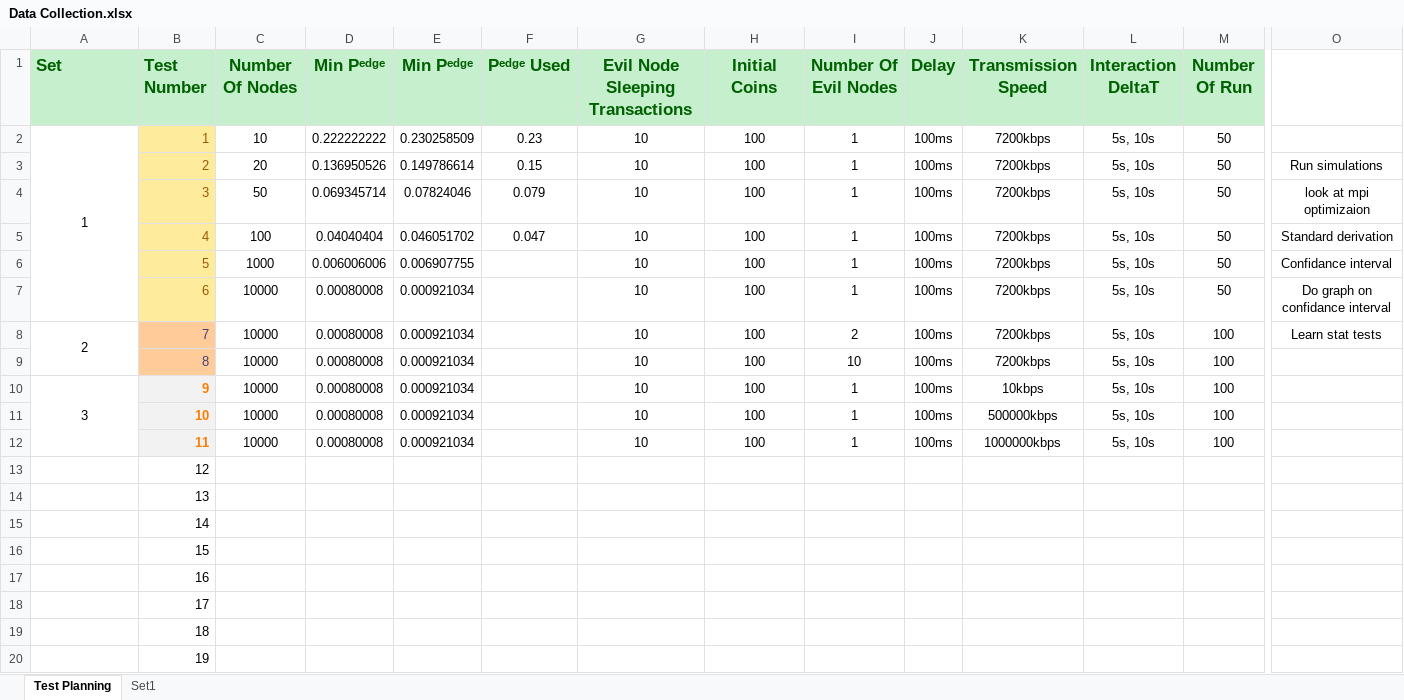
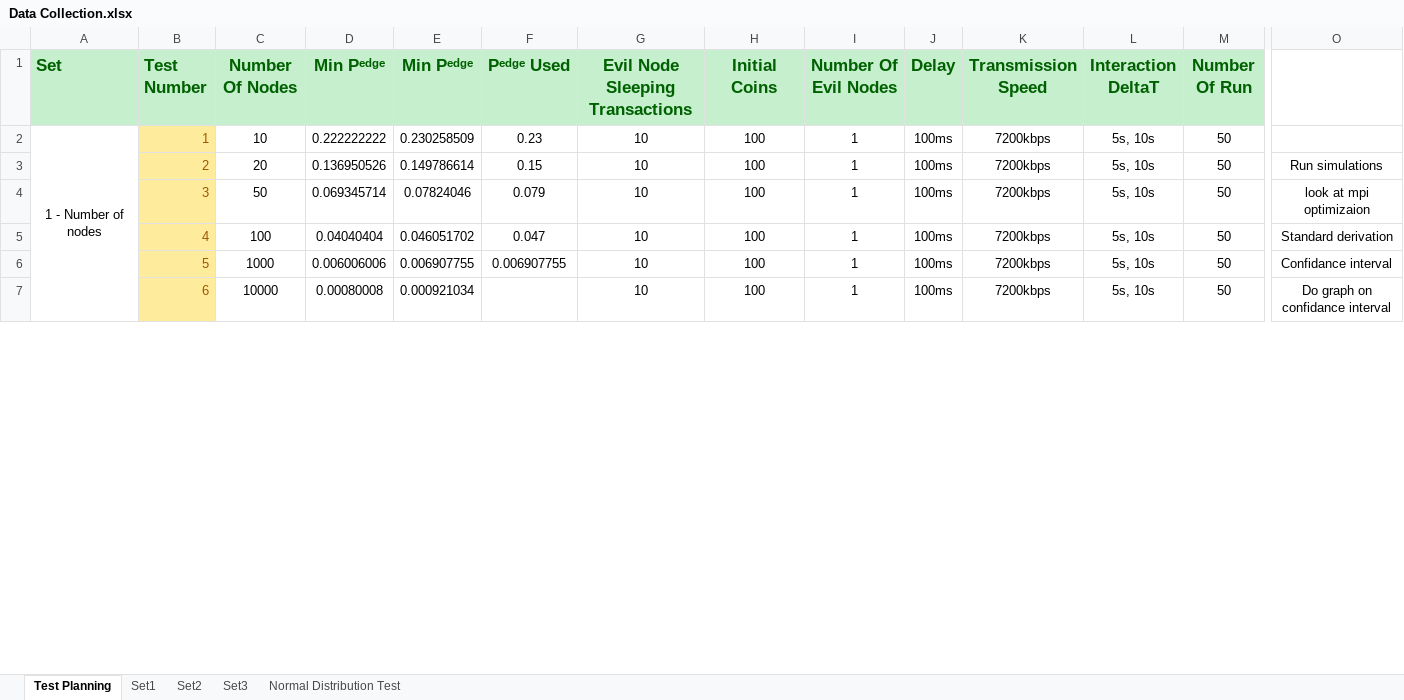
Before and after one commit to Tribler/trustchain-simulator, an Excel workbook: Data Collection.xlsx, sheet Test Planning, drawn as a sheet; only a part is shown, gaps mark what is left out; values as stored, in another font and other column widths than the file's, no borders; removed rows and columns are numbered as before the commit, all else as after; rows hold the shown columns only; the diff covers the shown part only; the diff names each change by its address in the sheet, - before the commit and + after, or states it on an @@ line.

```diff
--- a/Data Collection.xlsx (sheet Test Planning)
+++ b/Data Collection.xlsx (sheet Test Planning)
+sheet tab: Set2
+sheet tab: Set3
+sheet tab: Normal Distribution Test
-A2 (Set): 1
+A2 (Set): 1 - Number of nodes
-F6 (Pᵉᵈᵍᵉ Used): (empty)
+F6 (Pᵉᵈᵍᵉ Used): 0.006907755
-row 8: 2 | 7 | 10000 | 0.00080008 | 0.000921034 |  | 10 | 100 | 2 | 100ms | 7200kbps | 5s, 10s | 100 | Learn stat tests
-row 9:  | 8 | 10000 | 0.00080008 | 0.000921034 |  | 10 | 100 | 10 | 100ms | 7200kbps | 5s, 10s | 100
-row 10: 3 | 9 | 10000 | 0.00080008 | 0.000921034 |  | 10 | 100 | 1 | 100ms | 10kbps | 5s, 10s | 100
-row 11:  | 10 | 10000 | 0.00080008 | 0.000921034 |  | 10 | 100 | 1 | 100ms | 500000kbps | 5s, 10s | 100
-row 12:  | 11 | 10000 | 0.00080008 | 0.000921034 |  | 10 | 100 | 1 | 100ms | 1000000kbps | 5s, 10s | 100
-row 13:  | 12
-row 14:  | 13
-row 15:  | 14
-row 16:  | 15
-row 17:  | 16
-row 18:  | 17
-row 19:  | 18
-row 20:  | 19
```
Also changed, not shown: 6 added rows and 40 removed rows elsewhere in this sheet, sheet Set1, charts or pictures, 14 other files.
